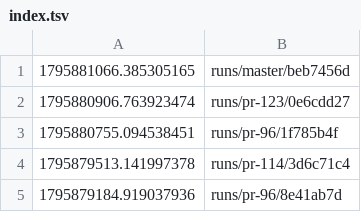
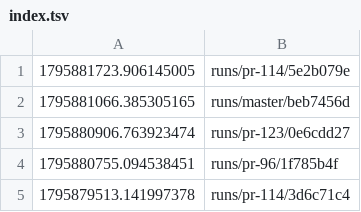
Before and after one commit to tomerab1/quat-3d, a TSV file: runs/index.tsv, drawn as a sheet; only a part is shown; the shorter side is filled out with more unchanged rows.

```diff
--- a/runs/index.tsv
+++ b/runs/index.tsv
@@ -1 +1,2 @@
+1795881723.906145005	runs/pr-114/5e2b079e
 1795881066.385305165	runs/master/beb7456d
```
Also changed, not shown: 14 other files.
